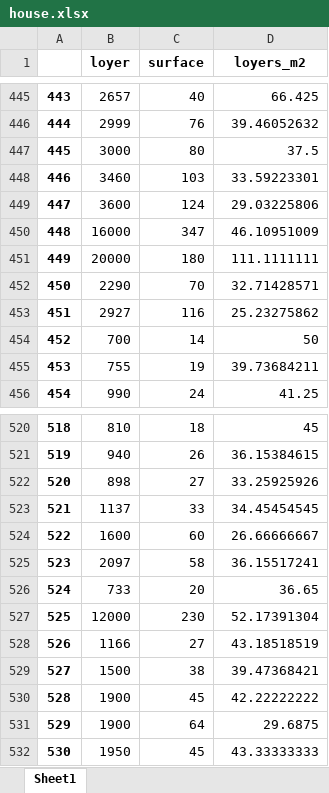
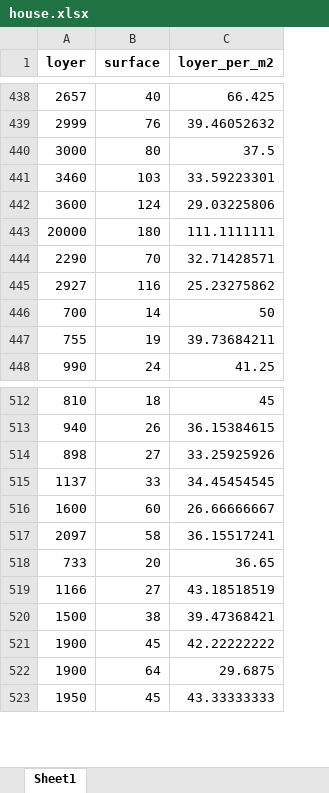
Before and after one commit to cyrilvincent/math, an Excel workbook: data/house/house.xlsx, sheet Sheet1, drawn as a sheet; only a part is shown, gaps mark what is left out; values as stored, in another font and other column widths than the file's, no borders; removed rows and columns are numbered as before the commit, all else as after; the diff covers the shown part only; the diff names each change by its address in the sheet, - before the commit and + after, or states it on an @@ line.

```diff
--- a/data/house/house.xlsx (sheet Sheet1)
+++ b/data/house/house.xlsx (sheet Sheet1)
-column A, rows 445-449: 443 | 444 | 445 | 446 | 447; rows 451-456: 449 | 450 | 451 | 452 | 453 | 454; rows 520-526: 518 | 519 | 520 | 521 | 522 | 523 | 524; rows 528-532: 526 | 527 | 528 | 529 | 530
-C1: loyers_m2
+C1: loyer_per_m2
-row 450: 448 | 16000 | 347 | 46.10951009
-row 527: 525 | 12000 | 230 | 52.17391304
```
Also changed, not shown: 7 removed rows elsewhere in this sheet, 5 other files.
